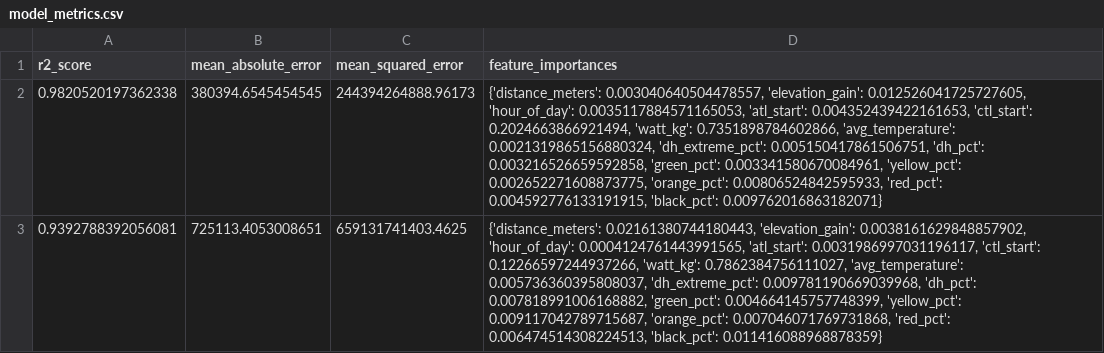
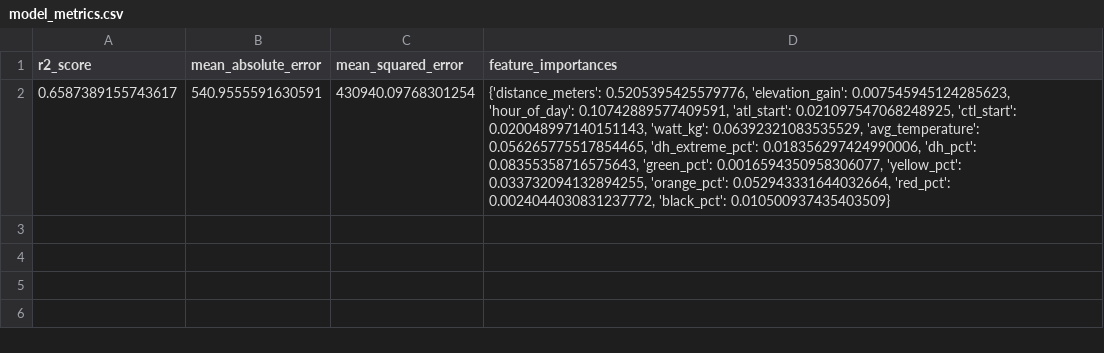
Before and after one commit to aguimorefran/mtbIA, a CSV file: route_completion_time/data/model_metrics.csv, drawn as a sheet.

```diff
--- a/route_completion_time/data/model_metrics.csv
+++ b/route_completion_time/data/model_metrics.csv
@@ -1,3 +1,2 @@
 r2_score,mean_absolute_error,mean_squared_error,feature_importances
-0.9820520197362338,380394.6545454545,244394264888.96173,"{'distance_meters': 0.003040640504478557, 'elevation_gain': 0.012526041725727605, 'hour_of_day': 0.0035117884571165053, 'atl_start': 0.004352439422161653, 'ctl_start': 0.2024663866921494, 'watt_kg': 0.7351898784602866, 'avg_temperature': 0.0021319865156880324, 'dh_extreme_pct': 0.005150417861506751, 'dh_pct': 0.003216526659592858, 'green_pct': 0.003341580670084961, 'yellow_pct': 0.002652271608873775, 'orange_pct': 0.00806524842595933, 'red_pct': 0.004592776133191915, 'black_pct': 0.009762016863182071}"
-0.9392788392056081,725113.4053008651,659131741403.4625,"{'distance_meters': 0.02161380744180443, 'elevation_gain': 0.0038161629848857902, 'hour_of_day': 0.0004124761443991565, 'atl_start': 0.0031986997031196117, 'ctl_start': 0.12266597244937266, 'watt_kg': 0.7862384756111027, 'avg_temperature': 0.005736360395808037, 'dh_extreme_pct': 0.009781190669039968, 'dh_pct': 0.007818991006168882, 'green_pct': 0.004664145757748399, 'yellow_pct': 0.009117042789715687, 'orange_pct': 0.007046071769731868, 'red_pct': 0.006474514308224513, 'black_pct': 0.011416088968878359}"
+0.6587389155743617,540.9555591630591,430940.09768301254,"{'distance_meters': 0.5205395425579776, 'elevation_gain': 0.007545945124285623, 'hour_of_day': 0.10742889577409591, 'atl_start': 0.021097547068248925, 'ctl_start': 0.020048997140151143, 'watt_kg': 0.06392321083535529, 'avg_temperature': 0.056265775517854465, 'dh_extreme_pct': 0.018356297424990006, 'dh_pct': 0.08355358716575643, 'green_pct': 0.0016594350958306077, 'yellow_pct': 0.033732094132894255, 'orange_pct': 0.052943331644032664, 'red_pct': 0.0024044030831237772, 'black_pct': 0.010500937435403509}"
```
Also changed, not shown: route_completion_time/data/activity_data.csv, 10 other files.
